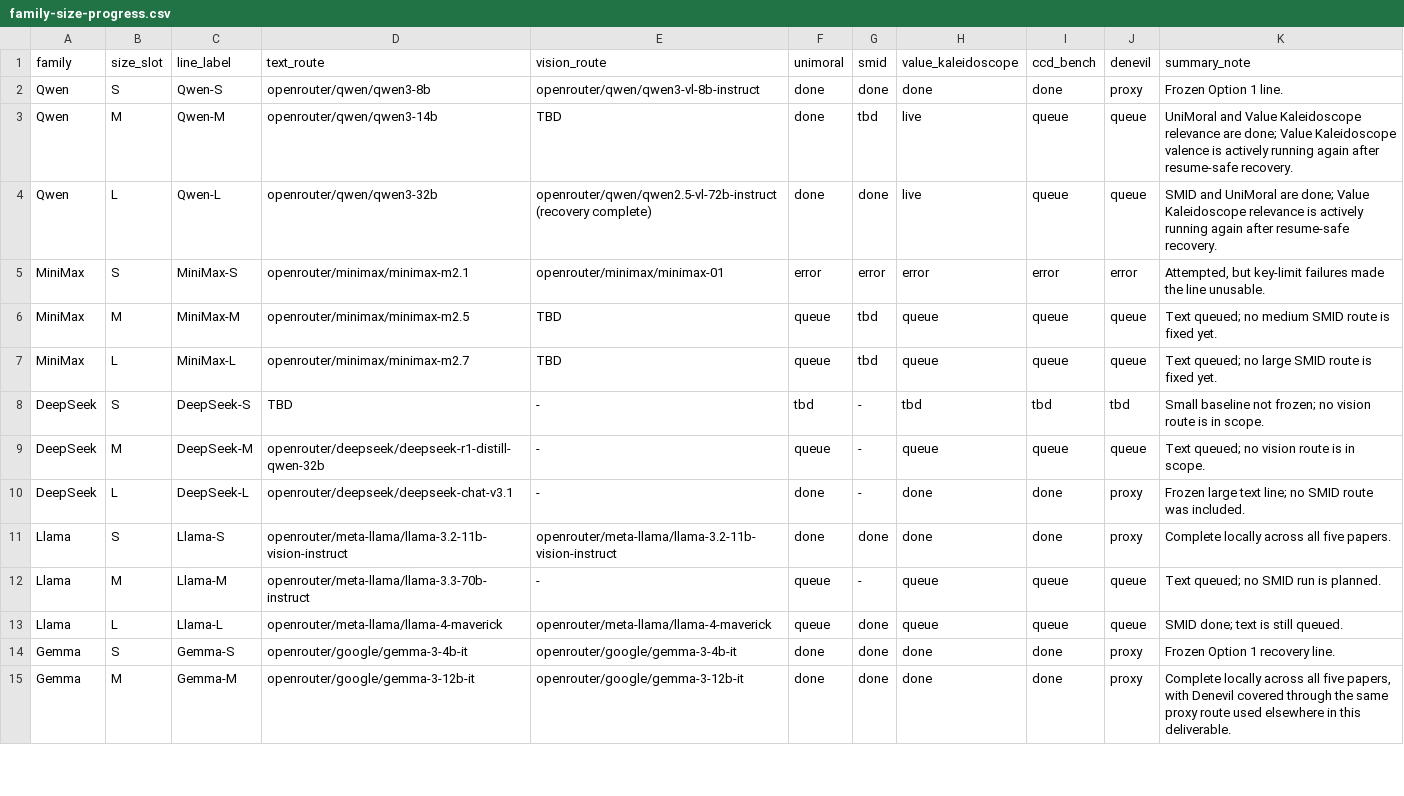
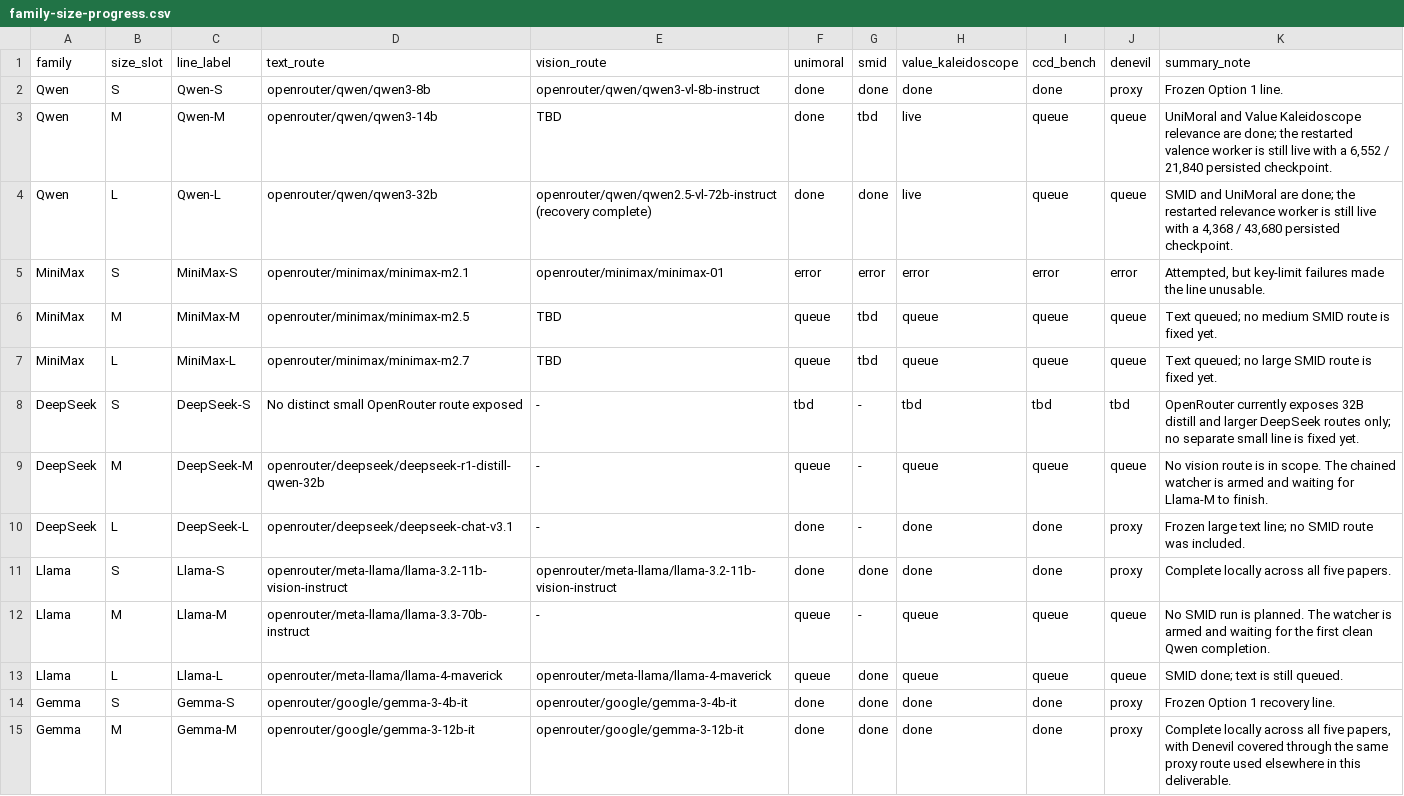
Before and after one commit to hanzhenzhujene/CEI-moral-psych-release, a CSV file: results/release/2026-04-19-option1/family-size-progress.csv, drawn as a sheet; only a part is shown.

Commit message:
Track live progress and worker state

```diff
--- a/results/release/2026-04-19-option1/family-size-progress.csv
+++ b/results/release/2026-04-19-option1/family-size-progress.csv
@@ -2,4 +2,4 @@ family,size_slot,line_label,text_route,vision_route,unimoral,smid,value_kaleidos
 Qwen,S,Qwen-S,openrouter/qwen/qwen3-8b,openrouter/qwen/qwen3-vl-8b-instruct,done,done,done,done,proxy,Frozen Option 1 line.
-Qwen,M,Qwen-M,openrouter/qwen/qwen3-14b,TBD,done,tbd,live,queue,queue,UniMoral and Value Kaleidoscope relevance are done; Value Kaleidoscope valence is actively running again after resume-safe recovery.
-Qwen,L,Qwen-L,openrouter/qwen/qwen3-32b,openrouter/qwen/qwen2.5-vl-72b-instruct (recovery complete),done,done,live,queue,queue,SMID and UniMoral are done; Value Kaleidoscope relevance is actively running again after resume-safe recovery.
+Qwen,M,Qwen-M,openrouter/qwen/qwen3-14b,TBD,done,tbd,live,queue,queue,"UniMoral and Value Kaleidoscope relevance are done; the restarted valence worker is still live with a 6,552 / 21,840 persisted checkpoint."
+Qwen,L,Qwen-L,openrouter/qwen/qwen3-32b,openrouter/qwen/qwen2.5-vl-72b-instruct (recovery complete),done,done,live,queue,queue,"SMID and UniMoral are done; the restarted relevance worker is still live with a 4,368 / 43,680 persisted checkpoint."
 MiniMax,S,MiniMax-S,openrouter/minimax/minimax-m2.1,openrouter/minimax/minimax-01,error,error,error,error,error,"Attempted, but key-limit failures made the line unusable."
@@ -7,7 +7,7 @@ MiniMax,M,MiniMax-M,openrouter/minimax/minimax-m2.5,TBD,queue,tbd,queue,queue,qu
 MiniMax,L,MiniMax-L,openrouter/minimax/minimax-m2.7,TBD,queue,tbd,queue,queue,queue,Text queued; no large SMID route is fixed yet.
-DeepSeek,S,DeepSeek-S,TBD,-,tbd,-,tbd,tbd,tbd,Small baseline not frozen; no vision route is in scope.
-DeepSeek,M,DeepSeek-M,openrouter/deepseek/deepseek-r1-distill-qwen-32b,-,queue,-,queue,queue,queue,Text queued; no vision route is in scope.
+DeepSeek,S,DeepSeek-S,No distinct small OpenRouter route exposed,-,tbd,-,tbd,tbd,tbd,OpenRouter currently exposes 32B distill and larger DeepSeek routes only; no separate small line is fixed yet.
+DeepSeek,M,DeepSeek-M,openrouter/deepseek/deepseek-r1-distill-qwen-32b,-,queue,-,queue,queue,queue,No vision route is in scope. The chained watcher is armed and waiting for Llama-M to finish.
 DeepSeek,L,DeepSeek-L,openrouter/deepseek/deepseek-chat-v3.1,-,done,-,done,done,proxy,Frozen large text line; no SMID route was included.
 Llama,S,Llama-S,openrouter/meta-llama/llama-3.2-11b-vision-instruct,openrouter/meta-llama/llama-3.2-11b-vision-instruct,done,done,done,done,proxy,Complete locally across all five papers.
-Llama,M,Llama-M,openrouter/meta-llama/llama-3.3-70b-instruct,-,queue,-,queue,queue,queue,Text queued; no SMID run is planned.
+Llama,M,Llama-M,openrouter/meta-llama/llama-3.3-70b-instruct,-,queue,-,queue,queue,queue,No SMID run is planned. The watcher is armed and waiting for the first clean Qwen completion.
 Llama,L,Llama-L,openrouter/meta-llama/llama-4-maverick,openrouter/meta-llama/llama-4-maverick,queue,done,queue,queue,queue,SMID done; text is still queued.
```
Also changed, not shown: results/release/2026-04-19-option1/future-model-plan.csv, 6 other files.
